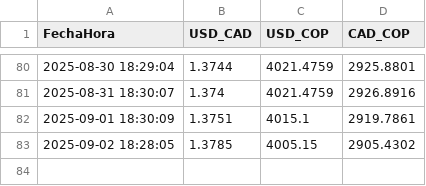
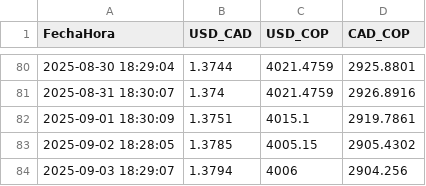
Before and after one commit to Sebastianherrera2021/usd_cad_monitor, a CSV file: tasas_cambio.csv, drawn as a sheet; only a part is shown, gaps mark what is left out.

```diff
--- a/tasas_cambio.csv
+++ b/tasas_cambio.csv
@@ -83 +83,2 @@ FechaHora,USD_CAD,USD_COP,CAD_COP
 2025-09-02 18:28:05,1.3785,4005.15,2905.4302
+2025-09-03 18:29:07,1.3794,4006,2904.256
```
Also changed, not shown: 1 other file.
